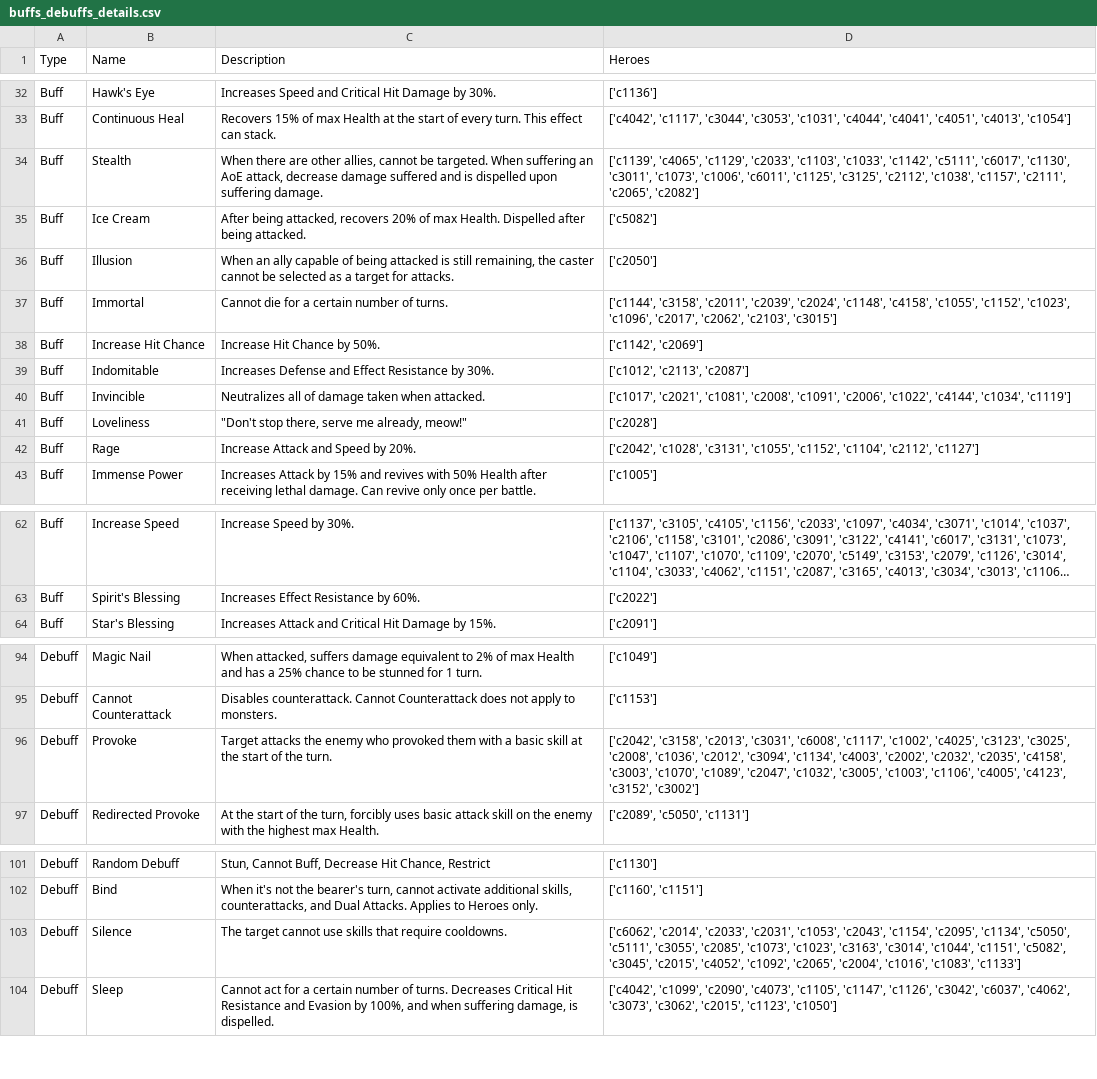
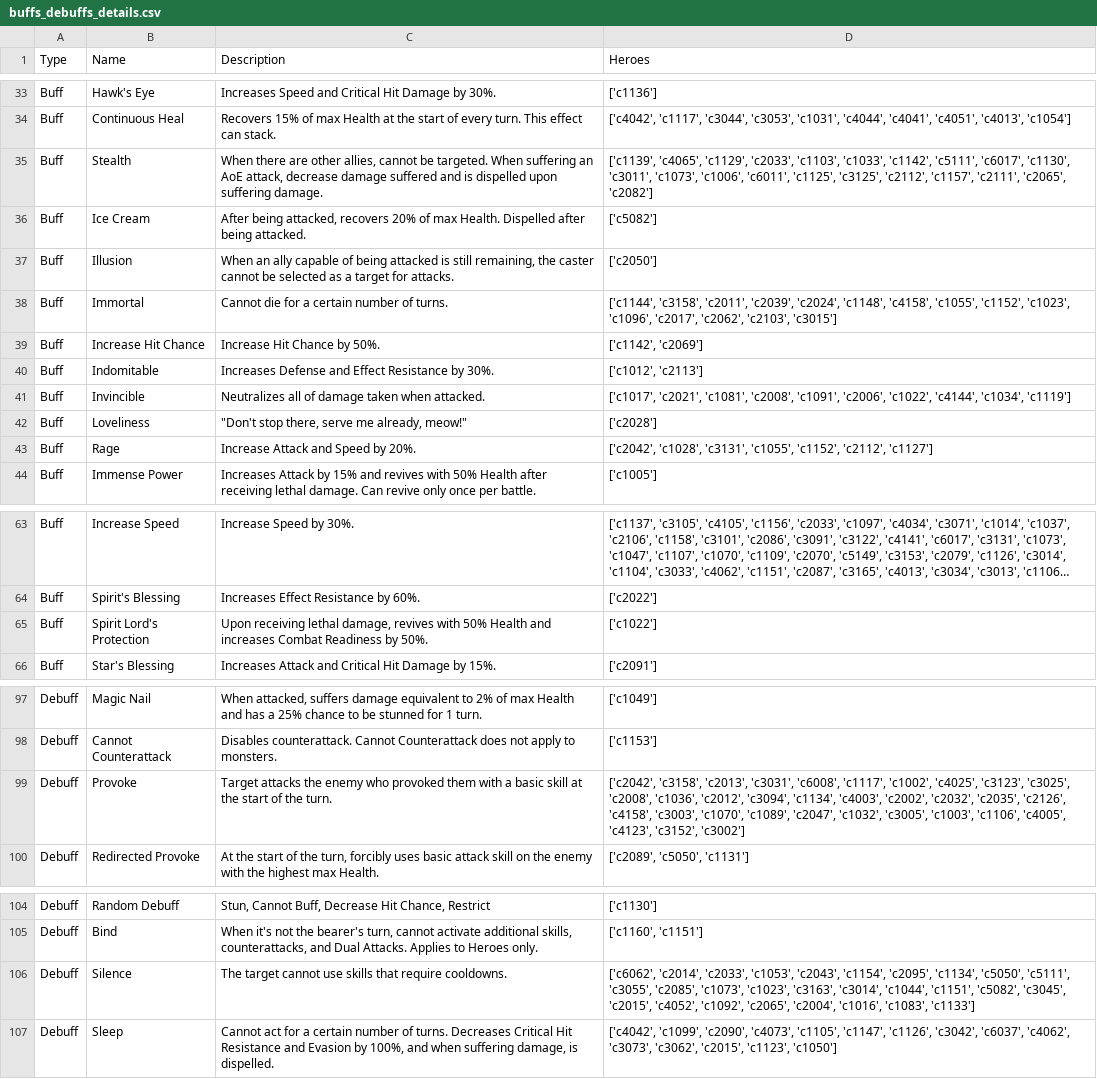
Before and after one commit to SamTheCoder777/E7-RTA-Helper, a CSV file: data/buffs_debuffs_details.csv, drawn as a sheet; only a part is shown, gaps mark what is left out; long unchanged cells end in …; addresses are those after the commit; the diff covers the shown part only; the diff names each change by its address in the sheet, - before the commit and + after, or states it on an @@ line.

```diff
--- a/data/buffs_debuffs_details.csv
+++ b/data/buffs_debuffs_details.csv
-D35 (Heroes): …'c3125', 'c2112', 'c1038', 'c1157', 'c2111',…
+D35 (Heroes): …'c3125', 'c2112', 'c1157', 'c2111',…
-D40 (Heroes): ['c1012', 'c2113', 'c2087']
+D40 (Heroes): ['c1012', 'c2113']
-D43 (Heroes): …'c1055', 'c1152', 'c1104', 'c2112', 'c1127']
+D43 (Heroes): …'c1055', 'c1152', 'c2112', 'c1127']
+row 65: Buff | Spirit Lord's Protection | Upon receiving lethal damage, revives with 50% Health and increases Combat Readiness by 50%. | ['c1022']
-D99 (Heroes): …'c2032', 'c2035', 'c4158', 'c3003',…
+D99 (Heroes): …'c2032', 'c2035', 'c2126', 'c4158', 'c3003',…
-D106 (Heroes): …'c2014', 'c2033', 'c2031', 'c1053', 'c2043',…
+D106 (Heroes): …'c2014', 'c2033', 'c1053', 'c2043',…
```
Also changed, not shown: 2 added rows and 6 edited cells elsewhere in this file, data/epic7_hero_stats.csv, data/hero_code_to_name.csv, 9 other files.
